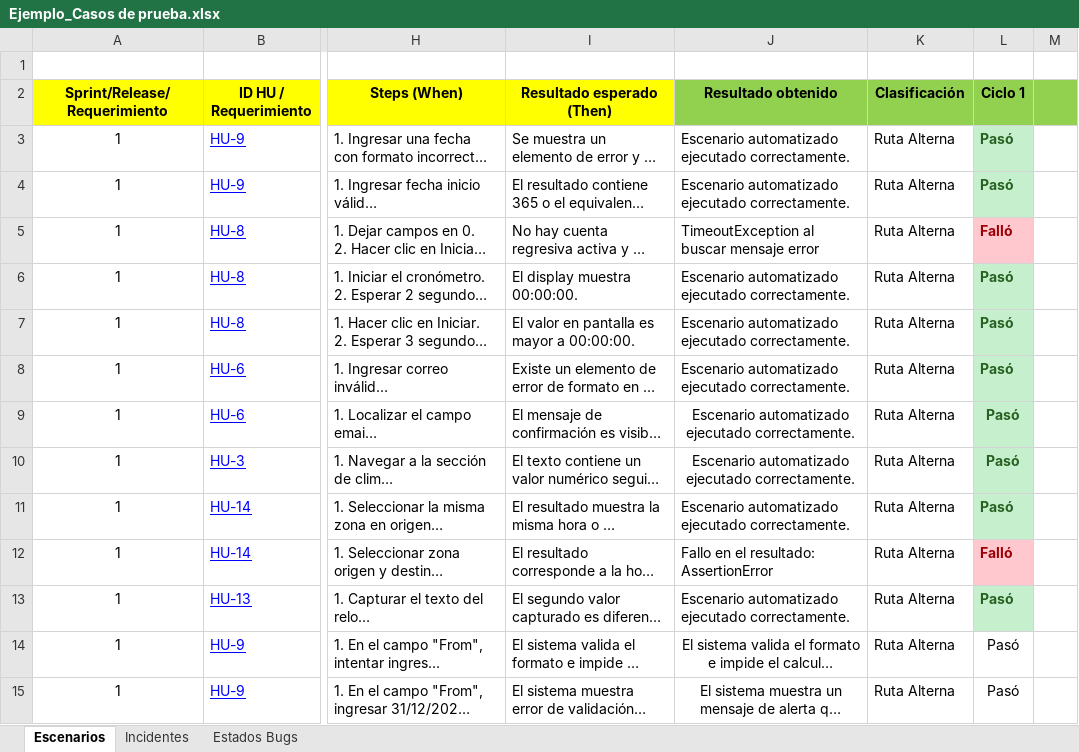
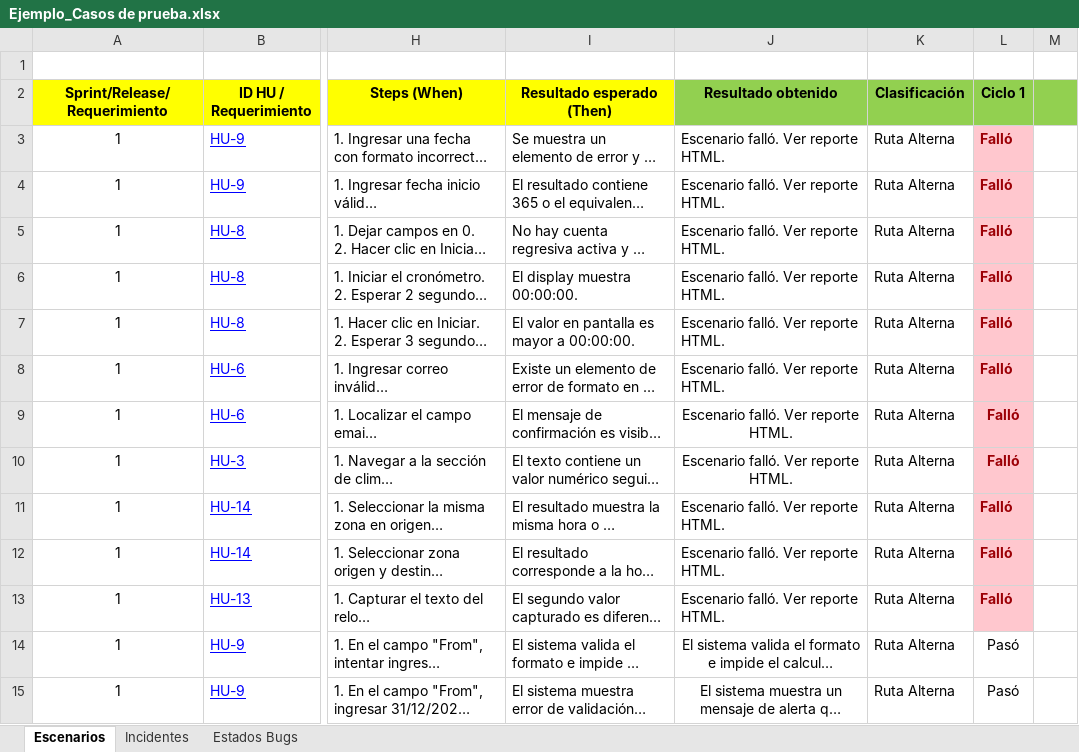
Before and after one commit to Susana2306/TimeAndDate_QA, an Excel workbook: Escenarios/Ejemplo_Casos de prueba.xlsx, sheet Escenarios, drawn as a sheet; only a part is shown, gaps mark what is left out; long unchanged cells end in …; values as stored, in another font and other column widths than the file's, no borders; conditional formats not drawn; the diff covers the shown part only; the diff names each change by its address in the sheet, - before the commit and + after, or states it on an @@ line.

Commit message:
Nuevo reporte

```diff
--- a/Escenarios/Ejemplo_Casos de prueba.xlsx (sheet Escenarios)
+++ b/Escenarios/Ejemplo_Casos de prueba.xlsx (sheet Escenarios)
-J3:J4 (Resultado obtenido): Escenario automatizado ejecutado correctamente.
+J3:J4 (Resultado obtenido): Escenario falló. Ver reporte HTML.
-L3:L4 (Ciclo 1): Pasó
+L3:L4 (Ciclo 1): Falló
@@ L3:L4 fill: #C6EFCE → #FFC7CE, text colour: #276221 → #9C0006 @@
-J5 (Resultado obtenido): TimeoutException al buscar mensaje error
+J5 (Resultado obtenido): Escenario falló. Ver reporte HTML.
-J6:J11 (Resultado obtenido): Escenario automatizado ejecutado correctamente.
+J6:J11 (Resultado obtenido): Escenario falló. Ver reporte HTML.
-L6:L11 (Ciclo 1): Pasó
+L6:L11 (Ciclo 1): Falló
@@ L6:L11 fill: #C6EFCE → #FFC7CE, text colour: #276221 → #9C0006 @@
-J12 (Resultado obtenido): Fallo en el resultado: AssertionError
+J12 (Resultado obtenido): Escenario falló. Ver reporte HTML.
-J13 (Resultado obtenido): Escenario automatizado ejecutado correctamente.
+J13 (Resultado obtenido): Escenario falló. Ver reporte HTML.
-L13 (Ciclo 1): Pasó
+L13 (Ciclo 1): Falló
@@ L13 fill: #C6EFCE → #FFC7CE, text colour: #276221 → #9C0006 @@
```
Also changed, not shown: 26 edited cells and cell formats elsewhere in this sheet, 8 other files.
